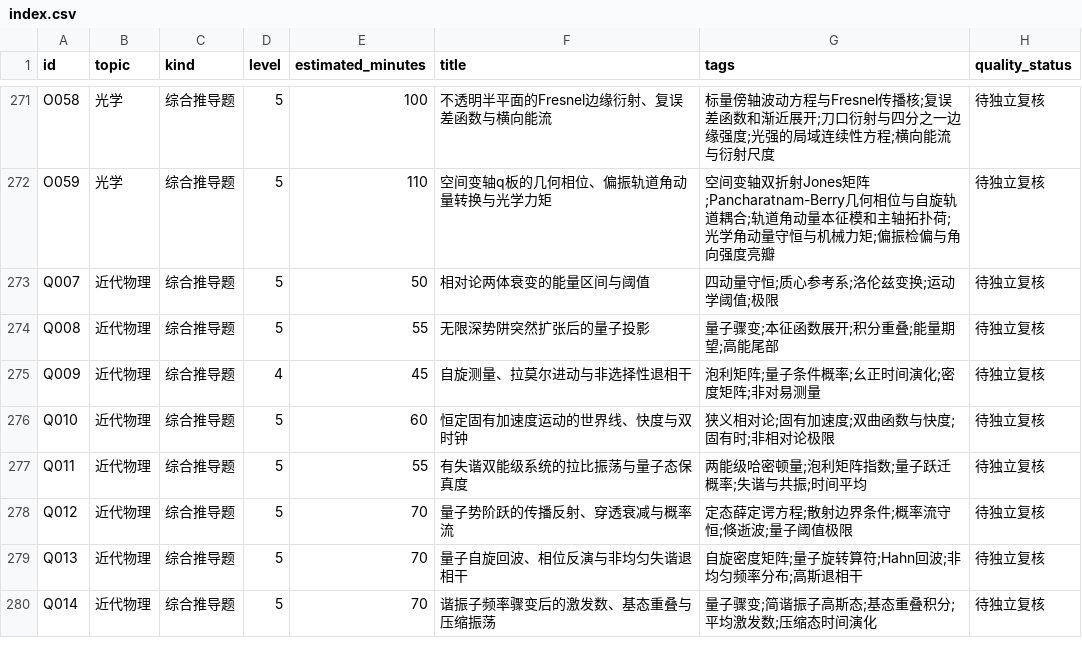
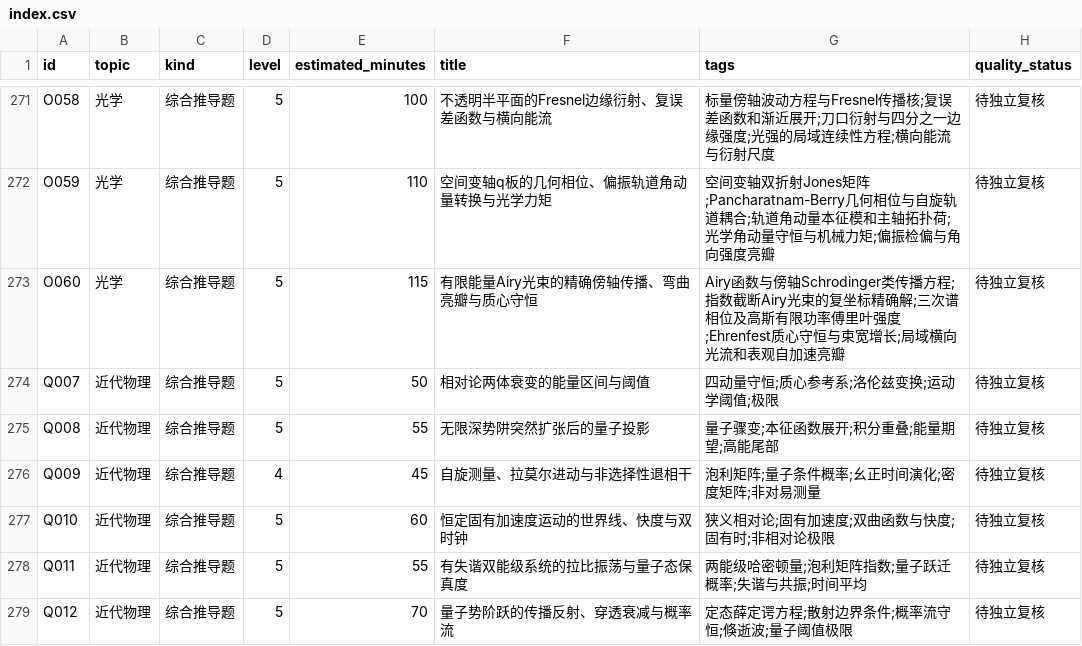
Before and after one commit to jackxiang0329-source/ruoshui-physics-bank, a CSV file: data/index.csv, drawn as a sheet; only a part is shown, gaps mark what is left out; the shorter side is filled out with more unchanged rows.

```diff
--- a/data/index.csv
+++ b/data/index.csv
@@ -272,2 +272,3 @@ O058,光学,综合推导题,5,100,不透明半平面的Fresnel边缘衍射、复
 O059,光学,综合推导题,5,110,空间变轴q板的几何相位、偏振轨道角动量转换与光学力矩,空间变轴双折射Jones矩阵;Pancharatnam-Berry几何相位与自旋轨道耦合;轨道角动量本征模和主轴拓扑荷;光学角动量守恒与机械力矩;偏振检偏与角向强度亮瓣,待独立复核
+O060,光学,综合推导题,5,115,有限能量Airy光束的精确傍轴传播、弯曲亮瓣与质心守恒,Airy函数与傍轴Schrodinger类传播方程;指数截断Airy光束的复坐标精确解;三次谱相位及高斯有限功率傅里叶强度;Ehrenfest质心守恒与束宽增长;局域横向光流和表观自加速亮瓣,待独立复核
 Q007,近代物理,综合推导题,5,50,相对论两体衰变的能量区间与阈值,四动量守恒;质心参考系;洛伦兹变换;运动学阈值;极限,待独立复核
```
Also changed, not shown: 10 other files.
